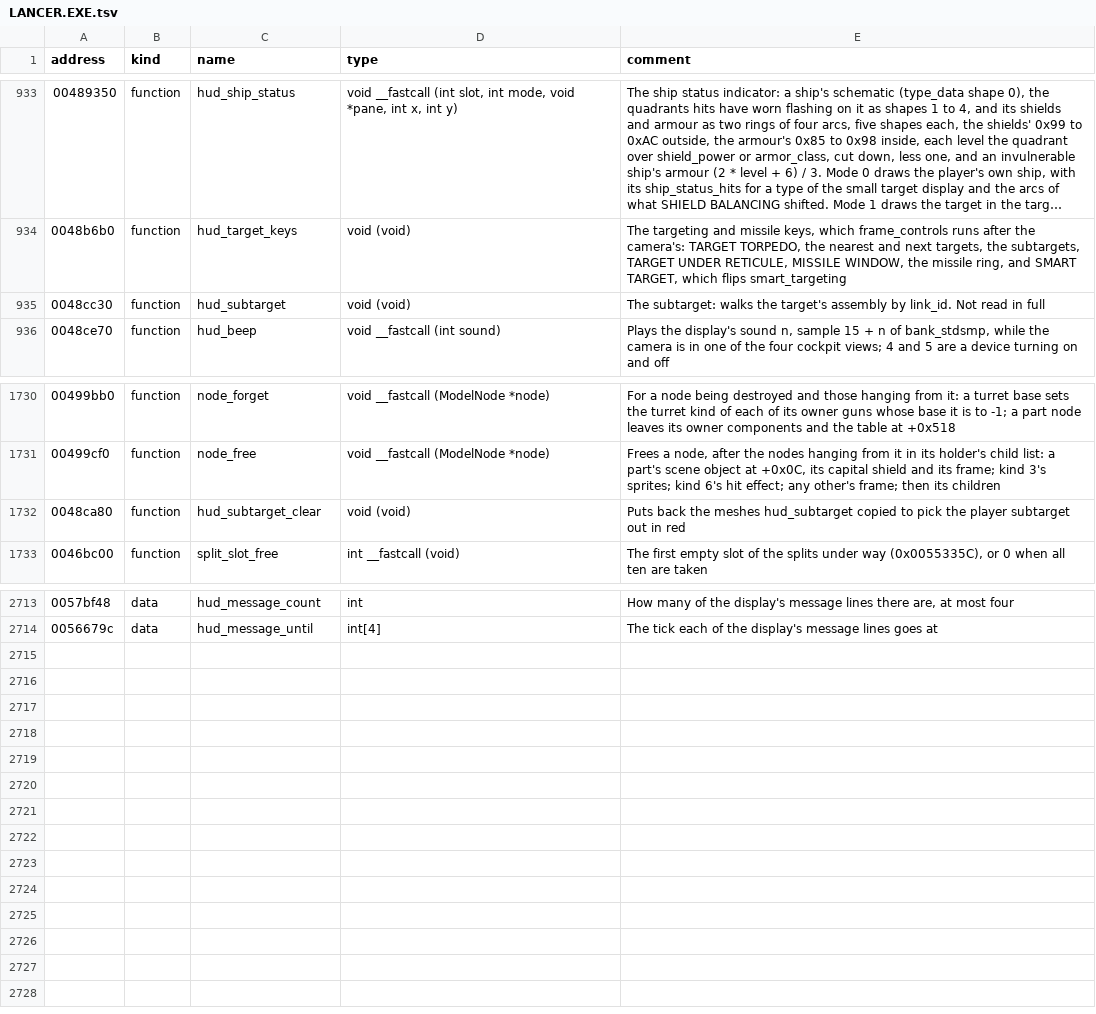
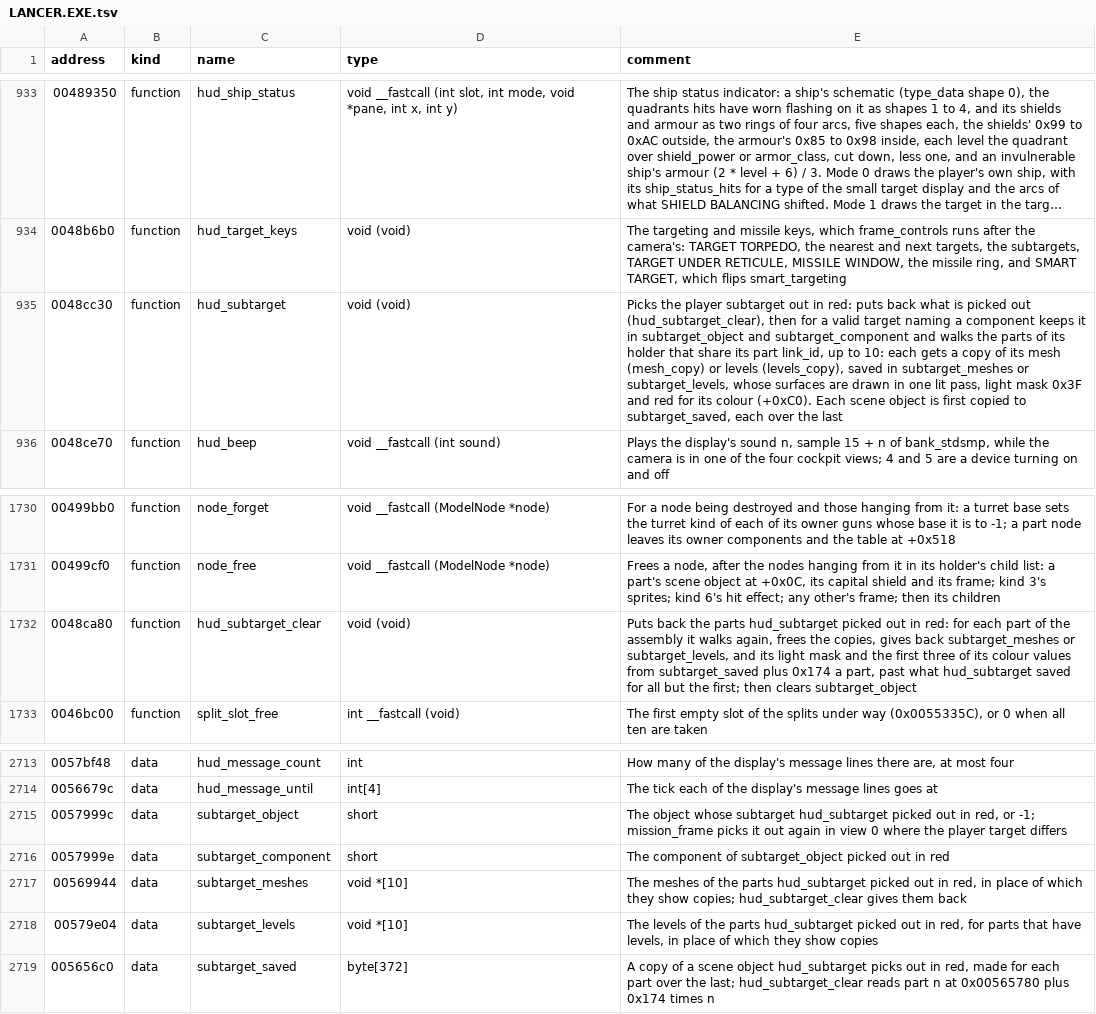
Before and after one commit to OpenReliant/openreliant, a TSV file: ghidra/names/LANCER.EXE.tsv, drawn as a sheet; only a part is shown, gaps mark what is left out; long unchanged cells end in ….

Commit message:
fix: the player's subtarget is picked out in red on its target's model, as the original does
S and SHIFT+S picked a capital ship's component, but its parts kept
their colours. The original's hud_subtarget gives each part of the
subtarget's assembly a copy of its mesh drawn in one lit pass, keeps
the first six lights off it and makes red its colour, so the part shows
red over its texture; hud_subtarget_clear puts the parts back. Both are
ported, with the original's four call sites: the camera switching view,
mission_frame's check of the target, a component lost, and the mission's
end. The original saves every part's colour and light mask to one
buffer and gives back the wrong ones; OpenReliant keeps each part's
own.

```diff
--- a/ghidra/names/LANCER.EXE.tsv
+++ b/ghidra/names/LANCER.EXE.tsv
@@ -934,3 +934,3 @@ address	kind	name	type	comment
 0048b6b0	function	hud_target_keys	void (void)	The targeting and missile keys, which frame_controls runs after the camera's: TARGET TORPEDO, the nearest and next targets, the subtargets, TARGET UNDER RETICULE, MISSILE WINDOW, the missile ring, and SMART TARGET, which flips smart_targeting
-0048cc30	function	hud_subtarget	void (void)	The subtarget: walks the target's assembly by link_id. Not read in full
+0048cc30	function	hud_subtarget	void (void)	Picks the player subtarget out in red: puts back what is picked out (hud_subtarget_clear), then for a valid target naming a component keeps it in subtarget_object and subtarget_component and walks the parts of its holder that share its part link_id, up to 10: each gets a copy of its mesh (mesh_copy) or levels (levels_copy), saved in subtarget_meshes or subtarget_levels, whose surfaces are drawn in one lit pass, light mask 0x3F and red for its colour (+0xC0). Each scene object is first copied to subtarget_saved, each over the last
 0048ce70	function	hud_beep	void __fastcall (int sound)	Plays the display's sound n, sample 15 + n of bank_stdsmp, while the camera is in one of the four cockpit views; 4 and 5 are a device turning on and off
@@ -1731,3 +1731,3 @@ address	kind	name	type	comment
 00499cf0	function	node_free	void __fastcall (ModelNode *node)	Frees a node, after the nodes hanging from it in its holder's child list: a part's scene object at +0x0C, its capital shield and its frame; kind 3's sprites; kind 6's hit effect; any other's frame; then its children
-0048ca80	function	hud_subtarget_clear	void (void)	Puts back the meshes hud_subtarget copied to pick the player subtarget out in red
+0048ca80	function	hud_subtarget_clear	void (void)	Puts back the parts hud_subtarget picked out in red: for each part of the assembly it walks again, frees the copies, gives back subtarget_meshes or subtarget_levels, and its light mask and the first three of its colour values from subtarget_saved plus 0x174 a part, past what hud_subtarget saved for all but the first; then clears subtarget_object
 0046bc00	function	split_slot_free	int __fastcall (void)	The first empty slot of the splits under way (0x0055335C), or 0 when all ten are taken
@@ -2714 +2714,6 @@ address	kind	name	type	comment
 0056679c	data	hud_message_until	int[4]	The tick each of the display's message lines goes at
+0057999c	data	subtarget_object	short	The object whose subtarget hud_subtarget picked out in red, or -1; mission_frame picks it out again in view 0 where the player target differs
+0057999e	data	subtarget_component	short	The component of subtarget_object picked out in red
+00569944	data	subtarget_meshes	void *[10]	The meshes of the parts hud_subtarget picked out in red, in place of which they show copies; hud_subtarget_clear gives them back
+00579e04	data	subtarget_levels	void *[10]	The levels of the parts hud_subtarget picked out in red, for parts that have levels, in place of which they show copies
+005656c0	data	subtarget_saved	byte[372]	A copy of a scene object hud_subtarget picks out in red, made for each part over the last; hud_subtarget_clear reads part n at 0x00565780 plus 0x174 times n
```
Also changed, not shown: 8 other files.
